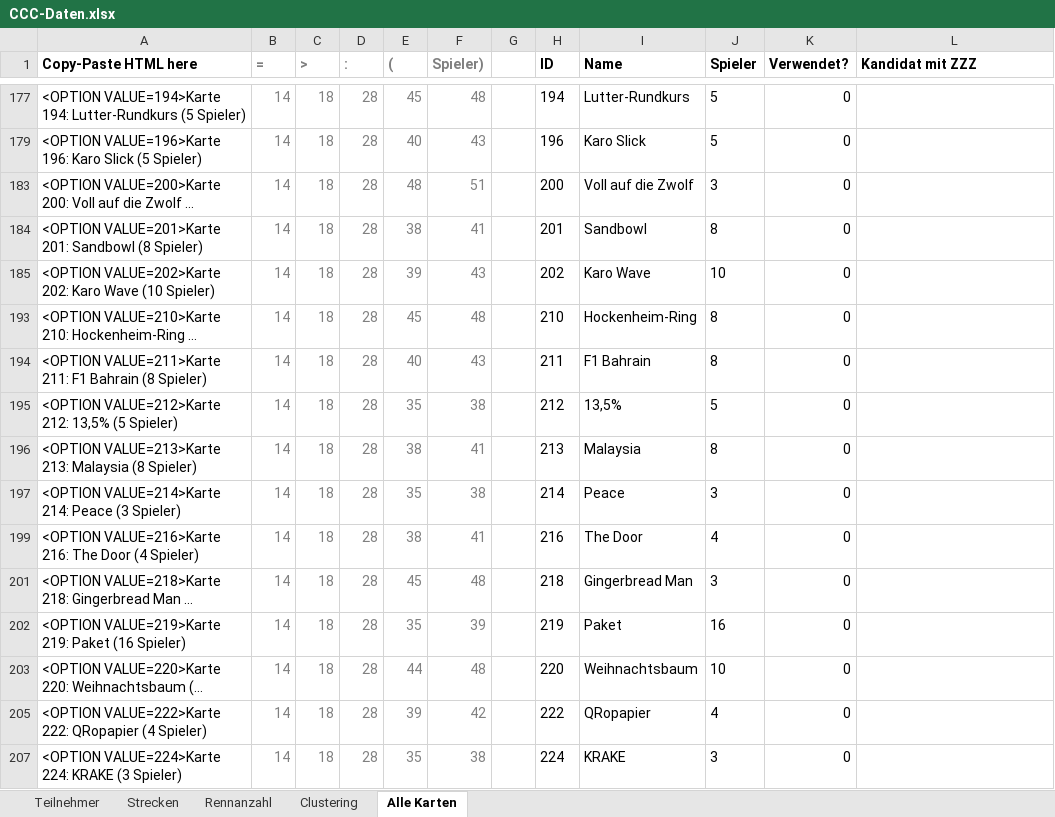
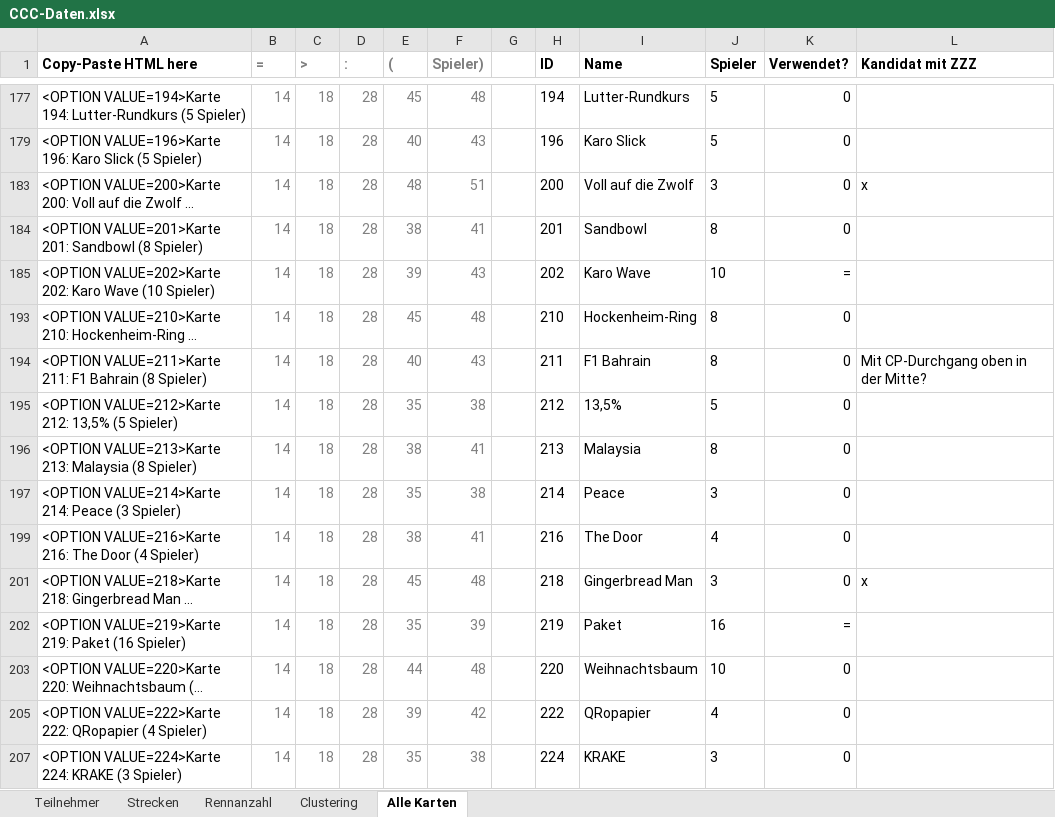
Before and after one commit to ultimate/KaroToolsCollection, an Excel workbook: CraZZZy Crash Challenge/CCC-Daten.xlsx, sheet Alle Karten, drawn as a sheet; only a part is shown, gaps mark what is left out; long unchanged cells end in …; values as stored, in another font and other column widths than the file's, no borders; conditional formats and table styles not drawn; the diff covers the shown part only; the diff names each change by its address in the sheet, - before the commit and + after, or states it on an @@ line.

Commit message:
CCC6 Gedanken

```diff
--- a/CraZZZy Crash Challenge/CCC-Daten.xlsx (sheet Alle Karten)
+++ b/CraZZZy Crash Challenge/CCC-Daten.xlsx (sheet Alle Karten)
-L183 (Kandidat mit ZZZ): (empty)
+L183 (Kandidat mit ZZZ): x
-K185 (Verwendet?): 0
+K185 (Verwendet?): =
-L194 (Kandidat mit ZZZ): (empty)
+L194 (Kandidat mit ZZZ): Mit CP-Durchgang oben in der Mitte?
-L201 (Kandidat mit ZZZ): (empty)
+L201 (Kandidat mit ZZZ): x
-K202 (Verwendet?): 0
+K202 (Verwendet?): =
```
Also changed, not shown: 1 added row and 61 edited cells elsewhere in this sheet.
